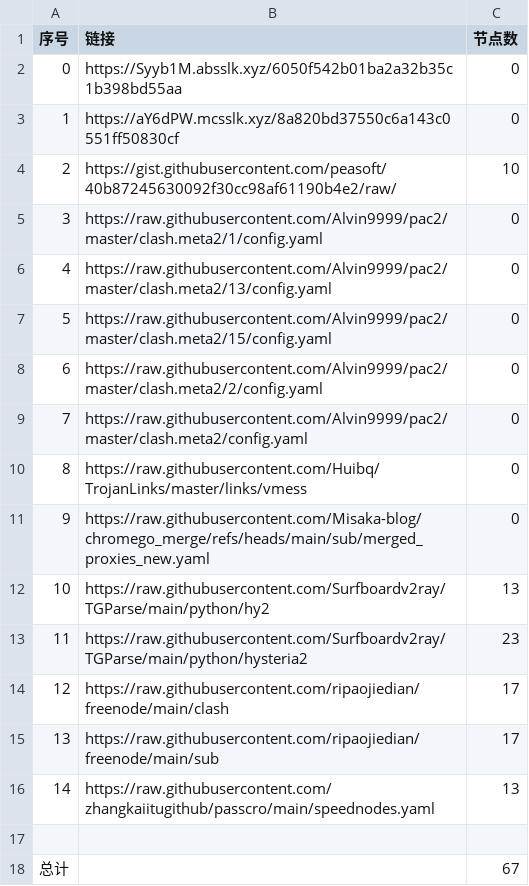
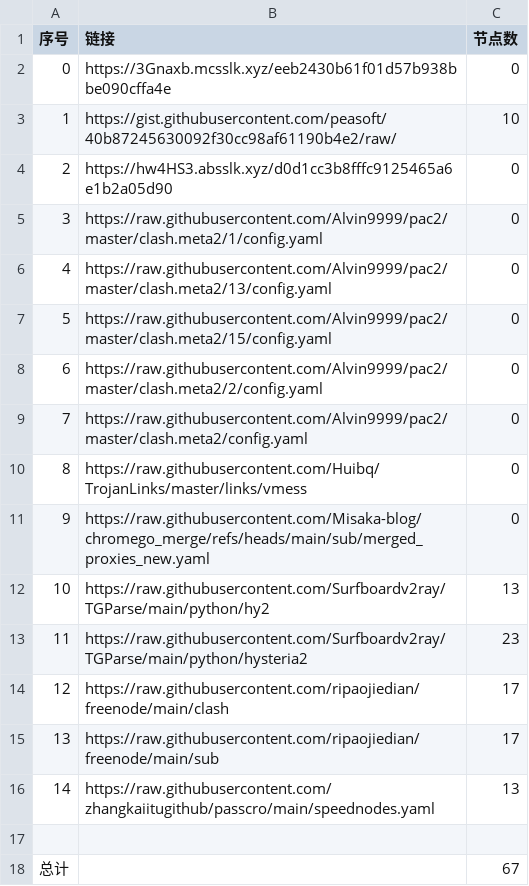
Before and after one commit to CongYuStars/NoMoreWalls, a CSV file: list_result.csv, drawn as a sheet.

```diff
--- a/list_result.csv
+++ b/list_result.csv
@@ -1,5 +1,5 @@
 序号,链接,节点数
-0,https://Syyb1M.absslk.xyz/6050f542b01ba2a32b35c1b398bd55aa,0
-1,https://aY6dPW.mcsslk.xyz/8a820bd37550c6a143c0551ff50830cf,0
-2,https://gist.githubusercontent.com/peasoft/40b87245630092f30cc98af61190b4e2/raw/,10
+0,https://3Gnaxb.mcsslk.xyz/eeb2430b61f01d57b938bbe090cffa4e,0
+1,https://gist.githubusercontent.com/peasoft/40b87245630092f30cc98af61190b4e2/raw/,10
+2,https://hw4HS3.absslk.xyz/d0d1cc3b8fffc9125465a6e1b2a05d90,0
 3,https://raw.githubusercontent.com/Alvin9999/pac2/master/clash.meta2/1/config.yaml,0
```
Also changed, not shown: 3 other files.
